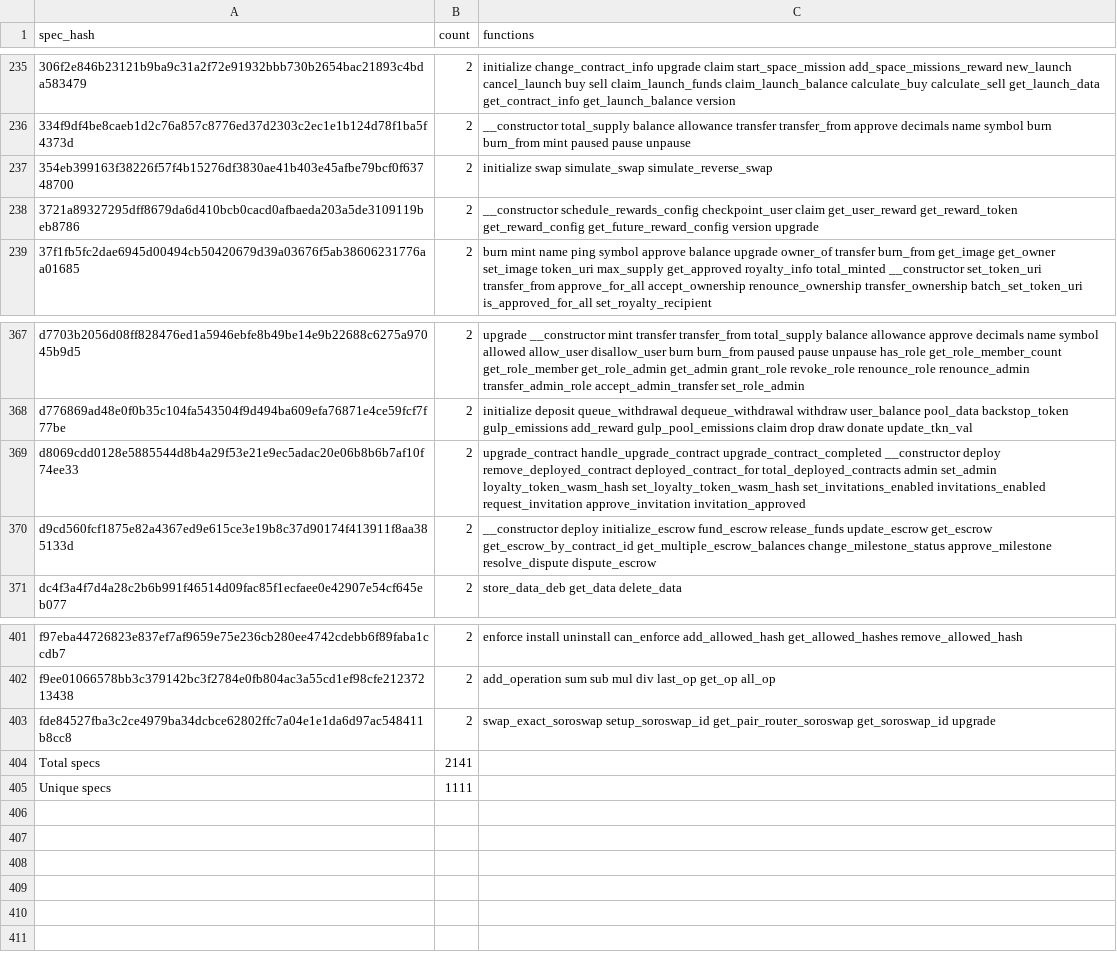
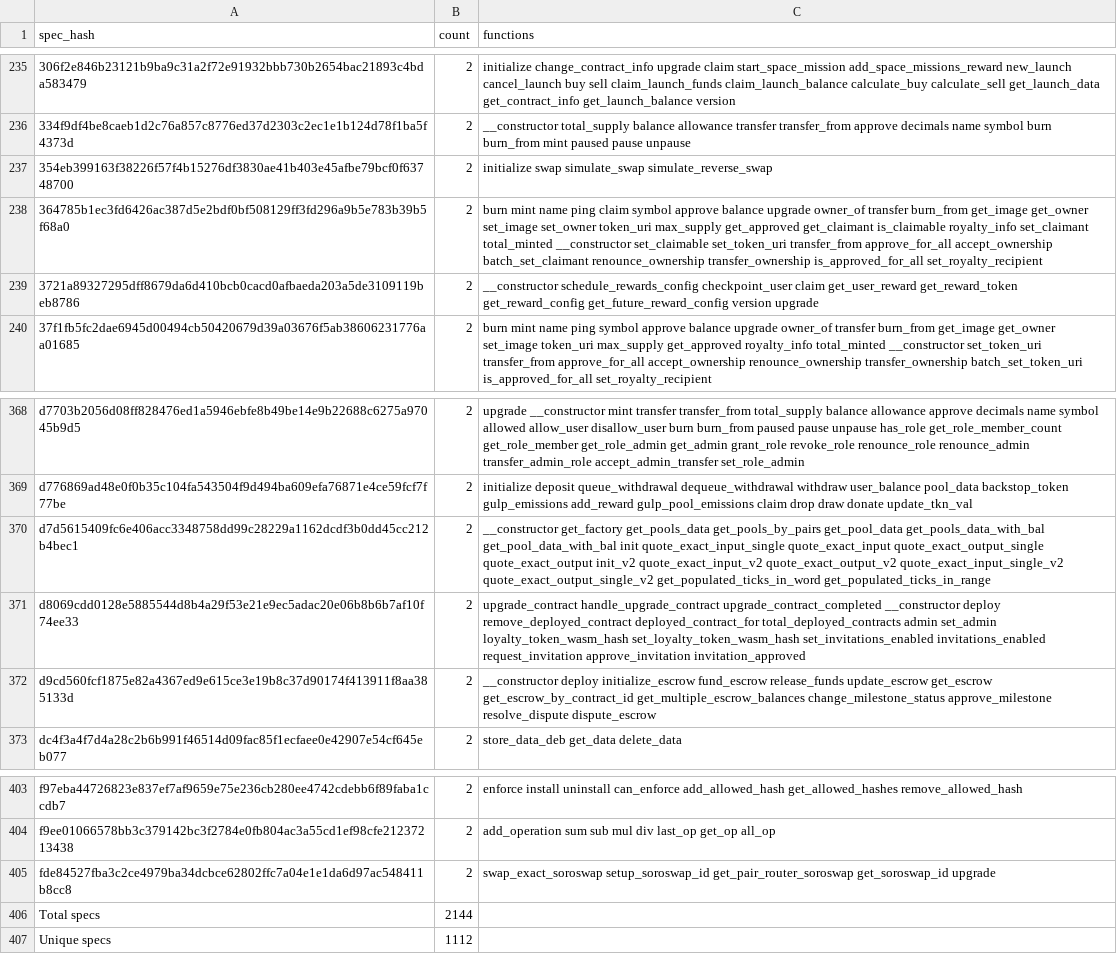
Before and after one commit to stellar-experimental/contract-wasms, a CSV file: analysis/dupe-specs.csv, drawn as a sheet; only a part is shown, gaps mark what is left out; addresses are those after the commit; the diff names each change by its address in the sheet, - before the commit and + after, or states it on an @@ line.

```diff
--- a/analysis/dupe-specs.csv
+++ b/analysis/dupe-specs.csv
+row 238: 364785b1ec3fd6426ac387d5e2bdf0bf508129ff3fd296a9b5e783b39b5f68a0 | 2 | burn mint name ping claim symbol approve balance upgrade owner_of transfer burn_from get_image get_owner set_image set_owner token_uri max_supply get_approved get_claimant is_claimable royalty_info set_claimant total_minted __constructor set_claimable set_token_uri transfer_from approve_for_all accept_ownership batch_set_claimant renounce_ownership transfer_ownership is_approved_for_all set_royalty_recipient
+row 370: d7d5615409fc6e406acc3348758dd99c28229a1162dcdf3b0dd45cc212b4bec1 | 2 | __constructor get_factory get_pools_data get_pools_by_pairs get_pool_data get_pools_data_with_bal get_pool_data_with_bal init quote_exact_input_single quote_exact_input quote_exact_output_single quote_exact_output init_v2 quote_exact_input_v2 quote_exact_output_v2 quote_exact_input_single_v2 quote_exact_output_single_v2 get_populated_ticks_in_word get_populated_ticks_in_range
-B406 (count): 2141
+B406 (count): 2144
-B407 (count): 1111
+B407 (count): 1112
```
Also changed, not shown: analysis/dupe-code.csv, analysis/dupe-sections.csv, 28 other files.
